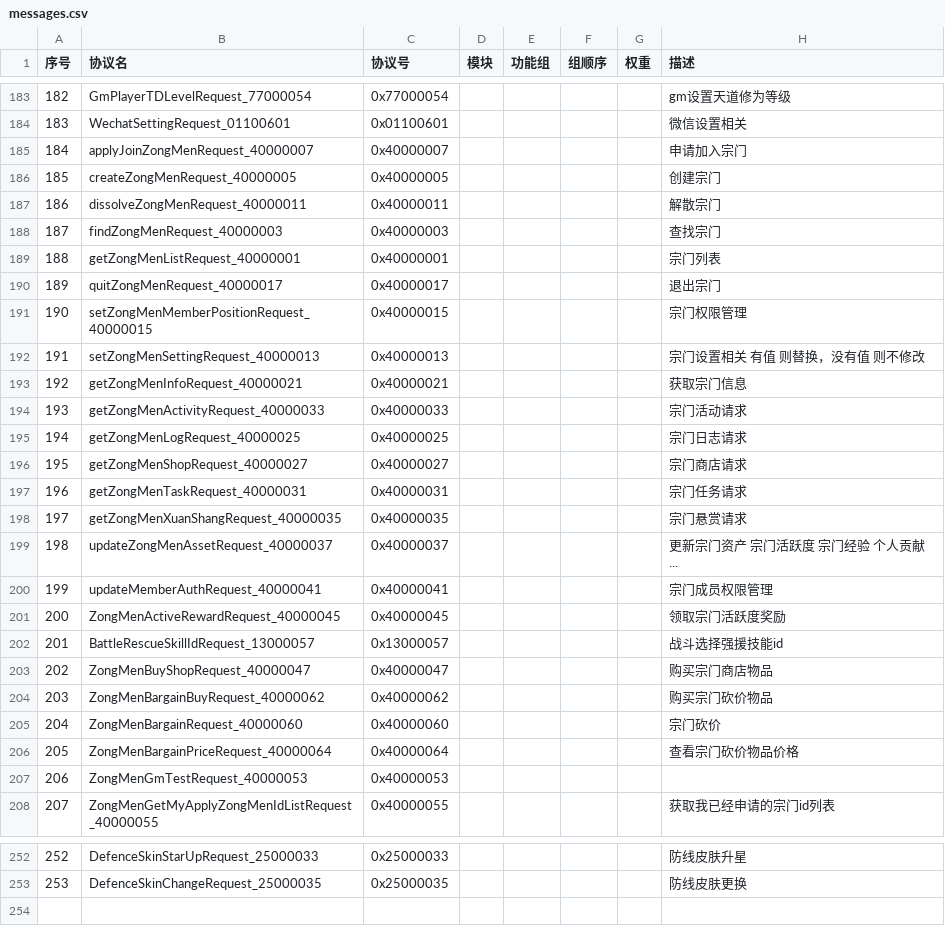
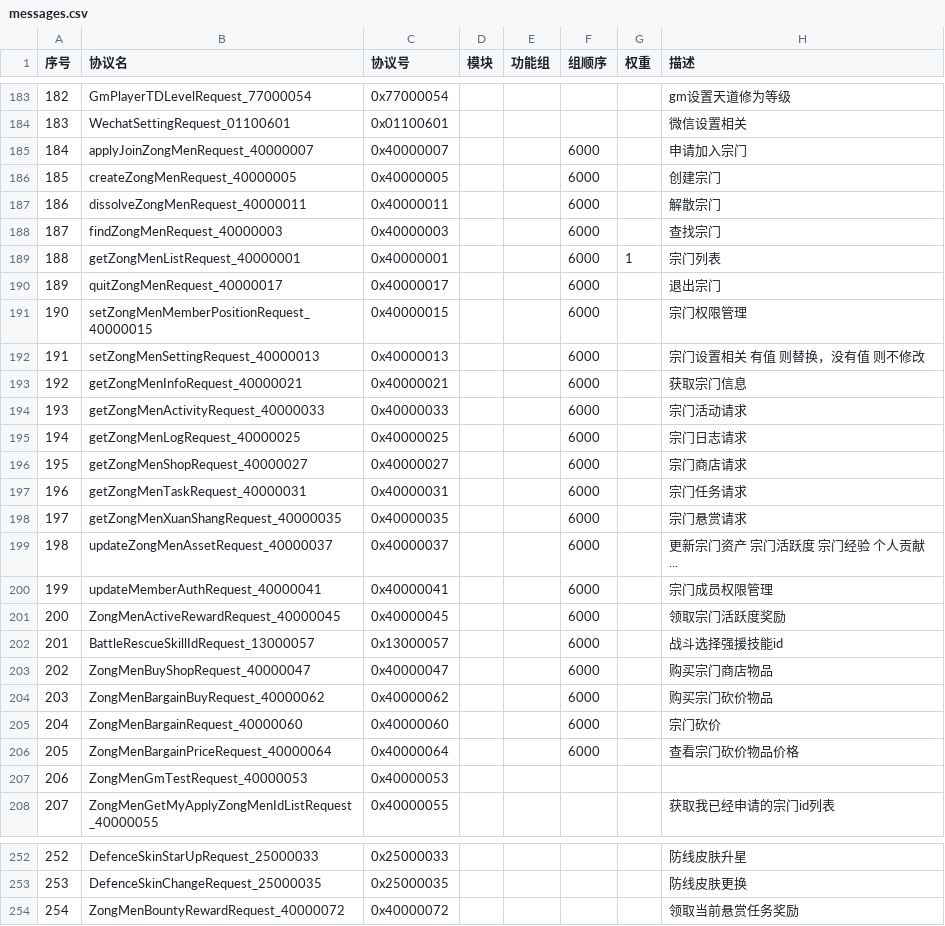
Before and after one commit to jitawangzi/server, a CSV file: simulationclient/messages.csv, drawn as a sheet; only a part is shown, gaps mark what is left out.

```diff
--- a/simulationclient/messages.csv
+++ b/simulationclient/messages.csv
@@ -184,24 +184,24 @@
 183,WechatSettingRequest_01100601,0x01100601,,,,,微信设置相关
-184,applyJoinZongMenRequest_40000007,0x40000007,,,,,申请加入宗门
-185,createZongMenRequest_40000005,0x40000005,,,,,创建宗门
-186,dissolveZongMenRequest_40000011,0x40000011,,,,,解散宗门
-187,findZongMenRequest_40000003,0x40000003,,,,,查找宗门
-188,getZongMenListRequest_40000001,0x40000001,,,,,宗门列表
-189,quitZongMenRequest_40000017,0x40000017,,,,,退出宗门
-190,setZongMenMemberPositionRequest_40000015,0x40000015,,,,,宗门权限管理
-191,setZongMenSettingRequest_40000013,0x40000013,,,,,宗门设置相关 有值 则替换，没有值 则不修改
-192,getZongMenInfoRequest_40000021,0x40000021,,,,,获取宗门信息
-193,getZongMenActivityRequest_40000033,0x40000033,,,,,宗门活动请求
-194,getZongMenLogRequest_40000025,0x40000025,,,,,宗门日志请求
-195,getZongMenShopRequest_40000027,0x40000027,,,,,宗门商店请求
-196,getZongMenTaskRequest_40000031,0x40000031,,,,,宗门任务请求
-197,getZongMenXuanShangRequest_40000035,0x40000035,,,,,宗门悬赏请求
-198,updateZongMenAssetRequest_40000037,0x40000037,,,,,更新宗门资产 宗门活跃度 宗门经验 个人贡献 ...
-199,updateMemberAuthRequest_40000041,0x40000041,,,,,宗门成员权限管理
-200,ZongMenActiveRewardRequest_40000045,0x40000045,,,,,领取宗门活跃度奖励
-201,BattleRescueSkillIdRequest_13000057,0x13000057,,,,,战斗选择强援技能id
-202,ZongMenBuyShopRequest_40000047,0x40000047,,,,,购买宗门商店物品
-203,ZongMenBargainBuyRequest_40000062,0x40000062,,,,,购买宗门砍价物品
-204,ZongMenBargainRequest_40000060,0x40000060,,,,,宗门砍价
-205,ZongMenBargainPriceRequest_40000064,0x40000064,,,,,查看宗门砍价物品价格
+184,applyJoinZongMenRequest_40000007,0x40000007,,,6000,,申请加入宗门
+185,createZongMenRequest_40000005,0x40000005,,,6000,,创建宗门
+186,dissolveZongMenRequest_40000011,0x40000011,,,6000,,解散宗门
+187,findZongMenRequest_40000003,0x40000003,,,6000,,查找宗门
+188,getZongMenListRequest_40000001,0x40000001,,,6000,1,宗门列表
+189,quitZongMenRequest_40000017,0x40000017,,,6000,,退出宗门
+190,setZongMenMemberPositionRequest_40000015,0x40000015,,,6000,,宗门权限管理
+191,setZongMenSettingRequest_40000013,0x40000013,,,6000,,宗门设置相关 有值 则替换，没有值 则不修改
+192,getZongMenInfoRequest_40000021,0x40000021,,,6000,,获取宗门信息
+193,getZongMenActivityRequest_40000033,0x40000033,,,6000,,宗门活动请求
+194,getZongMenLogRequest_40000025,0x40000025,,,6000,,宗门日志请求
+195,getZongMenShopRequest_40000027,0x40000027,,,6000,,宗门商店请求
+196,getZongMenTaskRequest_40000031,0x40000031,,,6000,,宗门任务请求
+197,getZongMenXuanShangRequest_40000035,0x40000035,,,6000,,宗门悬赏请求
+198,updateZongMenAssetRequest_40000037,0x40000037,,,6000,,更新宗门资产 宗门活跃度 宗门经验 个人贡献 ...
+199,updateMemberAuthRequest_40000041,0x40000041,,,6000,,宗门成员权限管理
+200,ZongMenActiveRewardRequest_40000045,0x40000045,,,6000,,领取宗门活跃度奖励
+201,BattleRescueSkillIdRequest_13000057,0x13000057,,,6000,,战斗选择强援技能id
+202,ZongMenBuyShopRequest_40000047,0x40000047,,,6000,,购买宗门商店物品
+203,ZongMenBargainBuyRequest_40000062,0x40000062,,,6000,,购买宗门砍价物品
+204,ZongMenBargainRequest_40000060,0x40000060,,,6000,,宗门砍价
+205,ZongMenBargainPriceRequest_40000064,0x40000064,,,6000,,查看宗门砍价物品价格
 206,ZongMenGmTestRequest_40000053,0x40000053,,,,,
@@ -253 +253,2 @@
 253,DefenceSkinChangeRequest_25000035,0x25000035,,,,,防线皮肤更换
+254,ZongMenBountyRewardRequest_40000072,0x40000072,,,,,领取当前悬赏任务奖励
```
Also changed, not shown: 16 other files.
